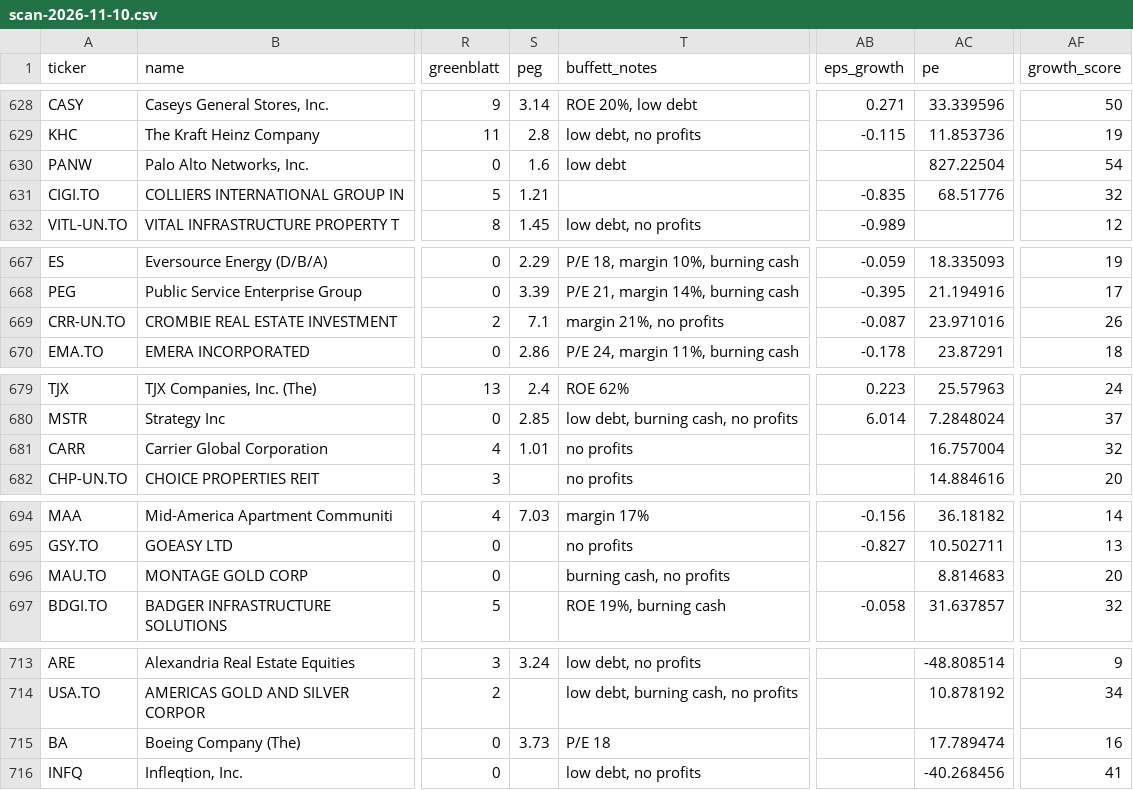
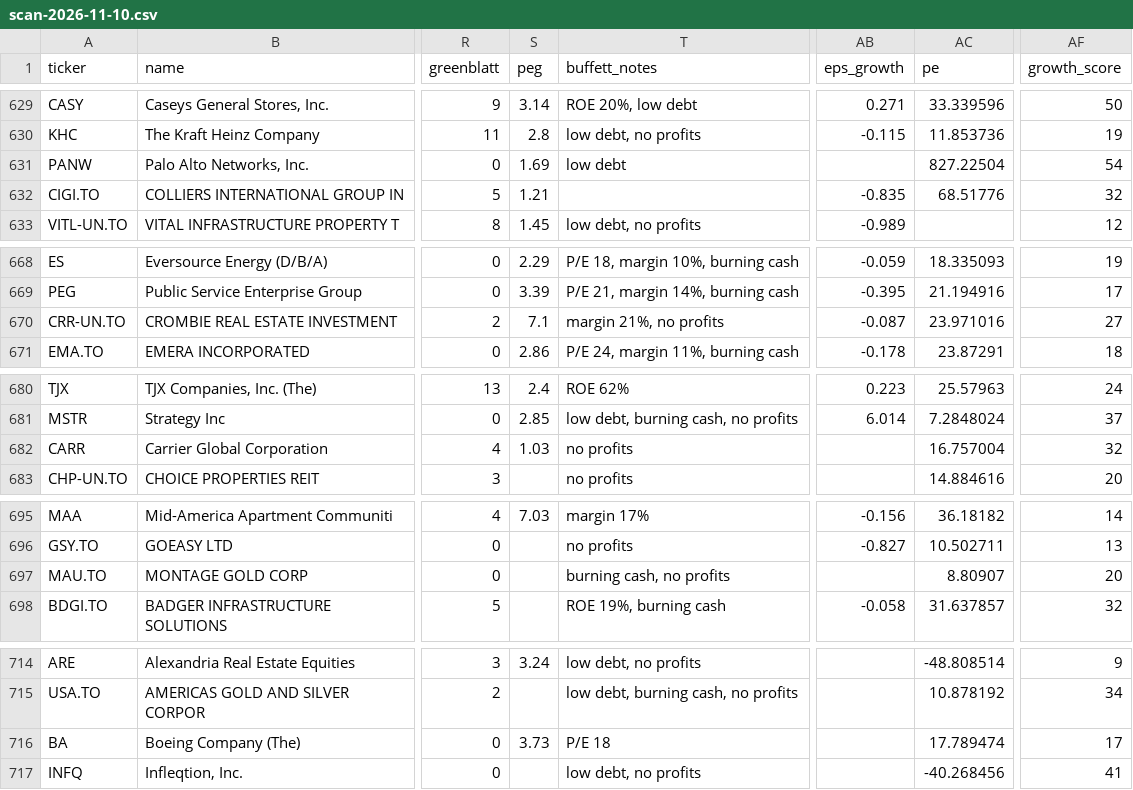
Before and after one commit to Krugs72/tfsa-scanner, a CSV file: reports/scan-2026-11-10.csv, drawn as a sheet; only a part is shown, gaps mark what is left out; addresses are those after the commit; the diff covers the shown part only; the diff names each change by its address in the sheet, - before the commit and + after, or states it on an @@ line.

```diff
--- a/reports/scan-2026-11-10.csv
+++ b/reports/scan-2026-11-10.csv
-S631 (peg): 1.6
+S631 (peg): 1.69
-AF670 (growth_score): 26
+AF670 (growth_score): 27
-S682 (peg): 1.01
+S682 (peg): 1.03
-AC697 (pe): 8.814683
+AC697 (pe): 8.80907
-AF716 (growth_score): 16
+AF716 (growth_score): 17
```
Also changed, not shown: 2 added rows, 1 removed row and 28 edited cells elsewhere in this file, reports/latest.csv, 5 other files.
